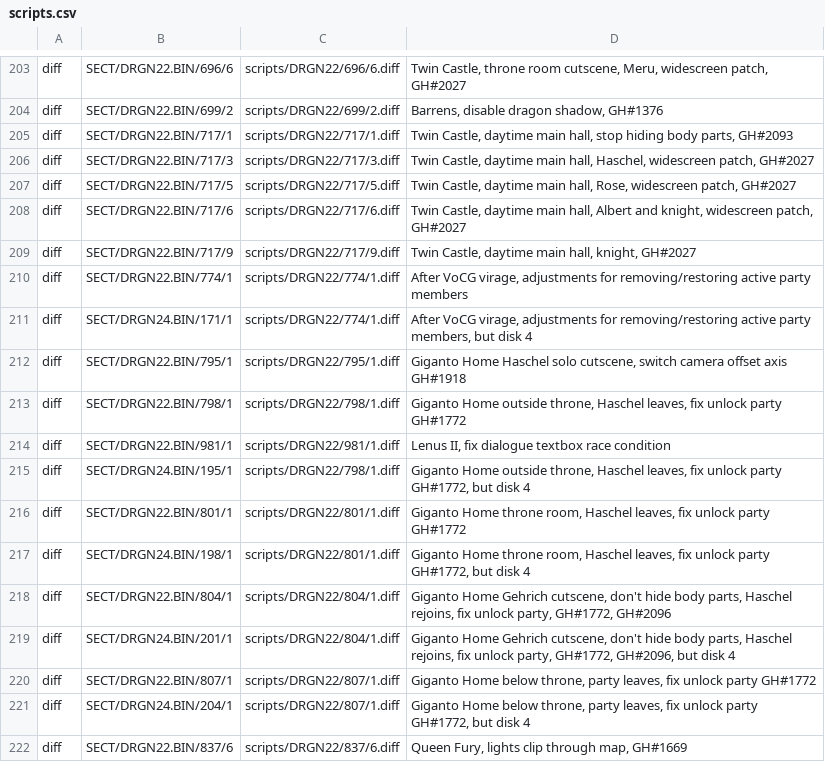
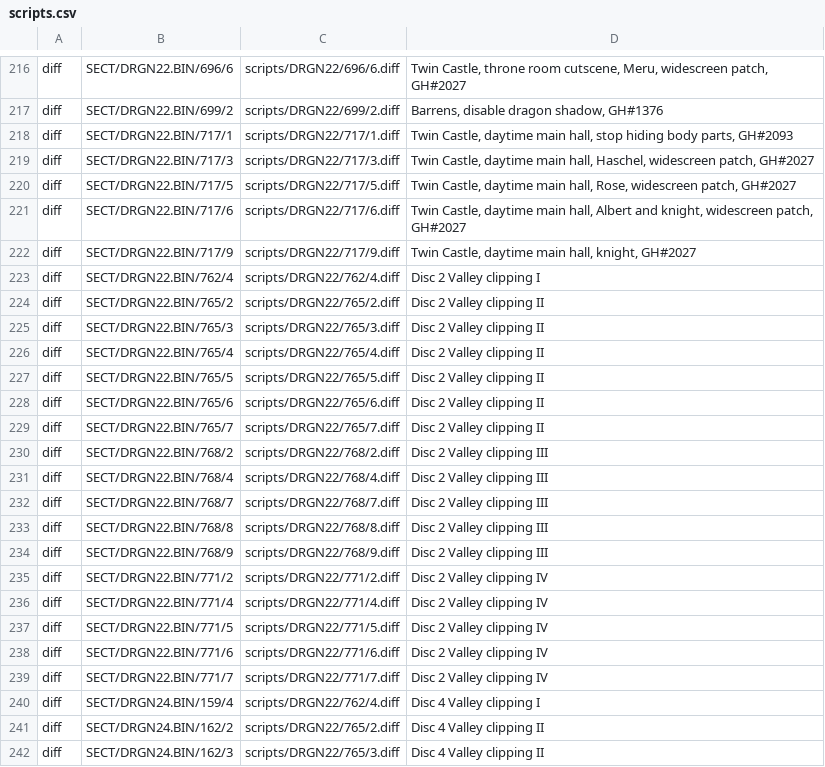
Before and after one commit to Ink230/irongoon, a CSV file: patches/scripts.csv, drawn as a sheet; only a part is shown, gaps mark what is left out; the shorter side is filled out with more unchanged rows; the diff covers the shown part only.

```diff
--- a/patches/scripts.csv
+++ b/patches/scripts.csv
@@ -209 +222,21 @@ diff,SECT/DRGN22.BIN/717/6,scripts/DRGN22/717/6.diff,"Twin Castle, daytime main
 diff,SECT/DRGN22.BIN/717/9,scripts/DRGN22/717/9.diff,"Twin Castle, daytime main hall, knight, GH#2027"
+diff,SECT/DRGN22.BIN/762/4,scripts/DRGN22/762/4.diff,"Disc 2 Valley clipping I"
+diff,SECT/DRGN22.BIN/765/2,scripts/DRGN22/765/2.diff,"Disc 2 Valley clipping II"
+diff,SECT/DRGN22.BIN/765/3,scripts/DRGN22/765/3.diff,"Disc 2 Valley clipping II"
+diff,SECT/DRGN22.BIN/765/4,scripts/DRGN22/765/4.diff,"Disc 2 Valley clipping II"
+diff,SECT/DRGN22.BIN/765/5,scripts/DRGN22/765/5.diff,"Disc 2 Valley clipping II"
+diff,SECT/DRGN22.BIN/765/6,scripts/DRGN22/765/6.diff,"Disc 2 Valley clipping II"
+diff,SECT/DRGN22.BIN/765/7,scripts/DRGN22/765/7.diff,"Disc 2 Valley clipping II"
+diff,SECT/DRGN22.BIN/768/2,scripts/DRGN22/768/2.diff,"Disc 2 Valley clipping III"
+diff,SECT/DRGN22.BIN/768/4,scripts/DRGN22/768/4.diff,"Disc 2 Valley clipping III"
+diff,SECT/DRGN22.BIN/768/7,scripts/DRGN22/768/7.diff,"Disc 2 Valley clipping III"
+diff,SECT/DRGN22.BIN/768/8,scripts/DRGN22/768/8.diff,"Disc 2 Valley clipping III"
+diff,SECT/DRGN22.BIN/768/9,scripts/DRGN22/768/9.diff,"Disc 2 Valley clipping III"
+diff,SECT/DRGN22.BIN/771/2,scripts/DRGN22/771/2.diff,"Disc 2 Valley clipping IV"
+diff,SECT/DRGN22.BIN/771/4,scripts/DRGN22/771/4.diff,"Disc 2 Valley clipping IV"
+diff,SECT/DRGN22.BIN/771/5,scripts/DRGN22/771/5.diff,"Disc 2 Valley clipping IV"
+diff,SECT/DRGN22.BIN/771/6,scripts/DRGN22/771/6.diff,"Disc 2 Valley clipping IV"
+diff,SECT/DRGN22.BIN/771/7,scripts/DRGN22/771/7.diff,"Disc 2 Valley clipping IV"
+diff,SECT/DRGN24.BIN/159/4,scripts/DRGN22/762/4.diff,"Disc 4 Valley clipping I"
+diff,SECT/DRGN24.BIN/162/2,scripts/DRGN22/765/2.diff,"Disc 4 Valley clipping II"
+diff,SECT/DRGN24.BIN/162/3,scripts/DRGN22/765/3.diff,"Disc 4 Valley clipping II"
```
Also changed, not shown: 28 added rows elsewhere in this file, patches/meta/params.csv, 52 other files.
